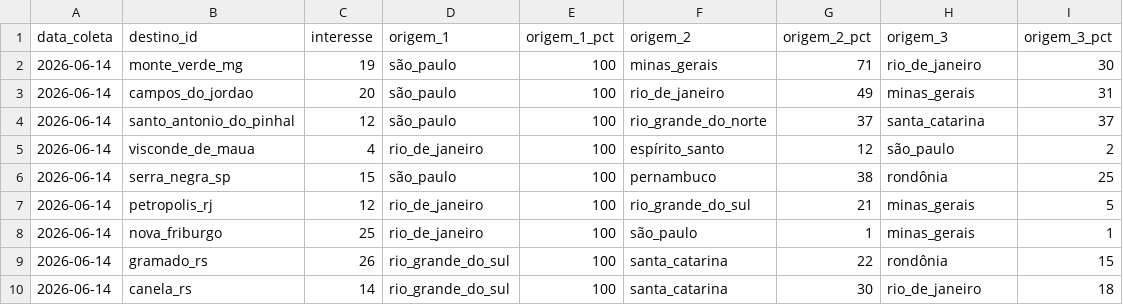
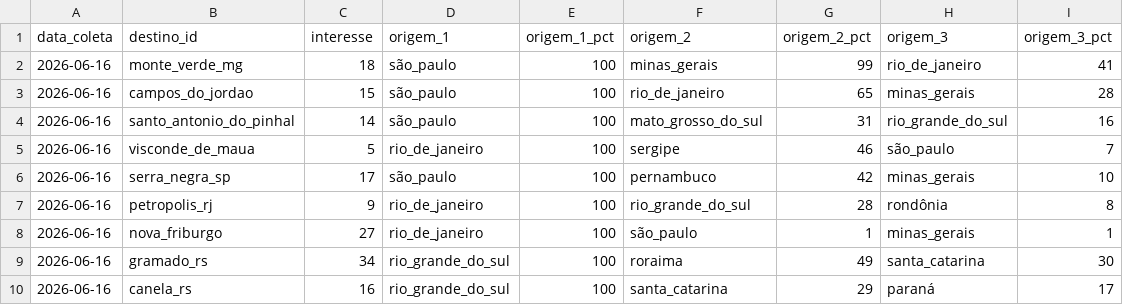
Before and after one commit to LIEZIOABR/pulse-amazonia, a CSV file: coleta-serras-ancora.csv, drawn as a sheet.

```diff
--- a/coleta-serras-ancora.csv
+++ b/coleta-serras-ancora.csv
@@ -1,10 +1,10 @@
 data_coleta,destino_id,interesse,origem_1,origem_1_pct,origem_2,origem_2_pct,origem_3,origem_3_pct
-2026-06-14,monte_verde_mg,19,são_paulo,100,minas_gerais,71,rio_de_janeiro,30
-2026-06-14,campos_do_jordao,20,são_paulo,100,rio_de_janeiro,49,minas_gerais,31
-2026-06-14,santo_antonio_do_pinhal,12,são_paulo,100,rio_grande_do_norte,37,santa_catarina,37
-2026-06-14,visconde_de_maua,4,rio_de_janeiro,100,espírito_santo,12,são_paulo,2
-2026-06-14,serra_negra_sp,15,são_paulo,100,pernambuco,38,rondônia,25
-2026-06-14,petropolis_rj,12,rio_de_janeiro,100,rio_grande_do_sul,21,minas_gerais,5
-2026-06-14,nova_friburgo,25,rio_de_janeiro,100,são_paulo,1,minas_gerais,1
-2026-06-14,gramado_rs,26,rio_grande_do_sul,100,santa_catarina,22,rondônia,15
-2026-06-14,canela_rs,14,rio_grande_do_sul,100,santa_catarina,30,rio_de_janeiro,18
+2026-06-16,monte_verde_mg,18,são_paulo,100,minas_gerais,99,rio_de_janeiro,41
+2026-06-16,campos_do_jordao,15,são_paulo,100,rio_de_janeiro,65,minas_gerais,28
+2026-06-16,santo_antonio_do_pinhal,14,são_paulo,100,mato_grosso_do_sul,31,rio_grande_do_sul,16
+2026-06-16,visconde_de_maua,5,rio_de_janeiro,100,sergipe,46,são_paulo,7
+2026-06-16,serra_negra_sp,17,são_paulo,100,pernambuco,42,minas_gerais,10
+2026-06-16,petropolis_rj,9,rio_de_janeiro,100,rio_grande_do_sul,28,rondônia,8
+2026-06-16,nova_friburgo,27,rio_de_janeiro,100,são_paulo,1,minas_gerais,1
+2026-06-16,gramado_rs,34,rio_grande_do_sul,100,roraima,49,santa_catarina,30
+2026-06-16,canela_rs,16,rio_grande_do_sul,100,santa_catarina,29,paraná,17
```
Also changed, not shown: coleta-serras-concorrentes.csv.
